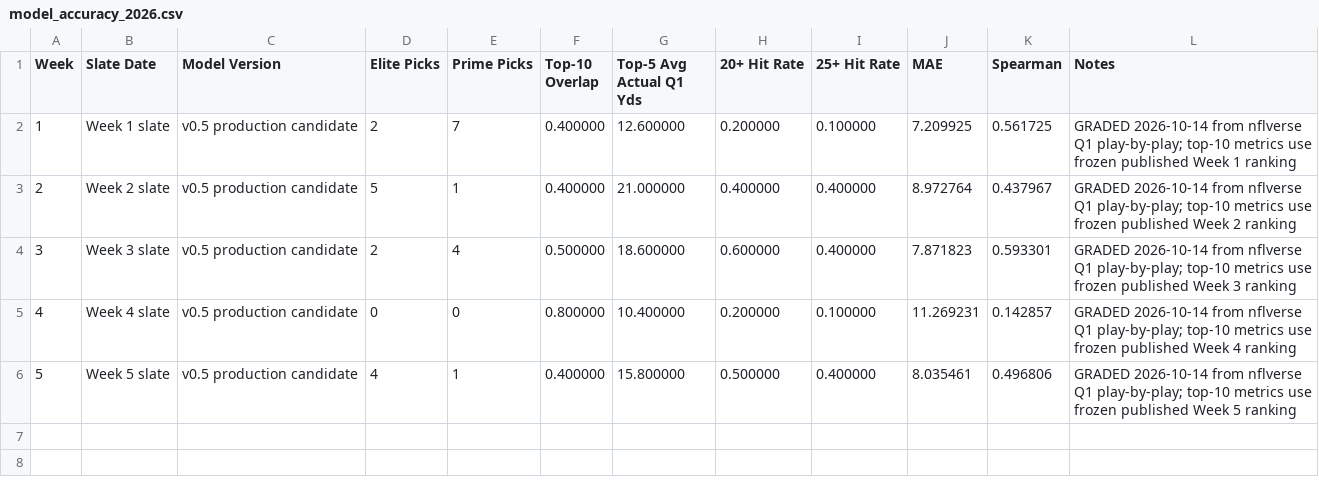
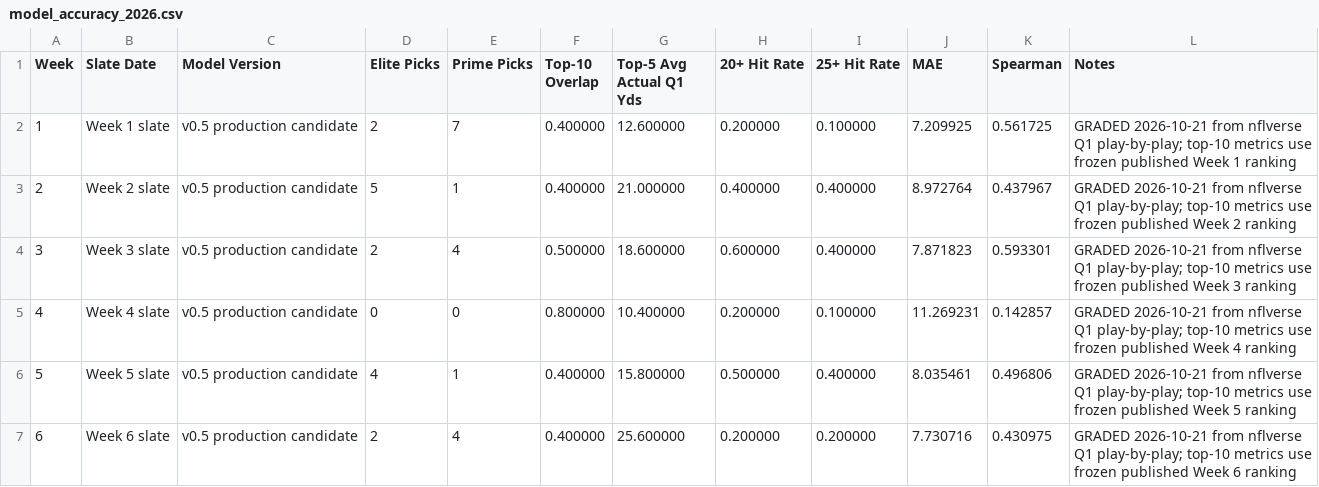
Before and after one commit to davidcantugtr/nfl-Rushing-Stats, a CSV file: data/live/model_accuracy_2026.csv, drawn as a sheet.

```diff
--- a/data/live/model_accuracy_2026.csv
+++ b/data/live/model_accuracy_2026.csv
@@ -1,6 +1,7 @@
 Week,Slate Date,Model Version,Elite Picks,Prime Picks,Top-10 Overlap,Top-5 Avg Actual Q1 Yds,20+ Hit Rate,25+ Hit Rate,MAE,Spearman,Notes
-1,Week 1 slate,v0.5 production candidate,2,7,0.400000,12.600000,0.200000,0.100000,7.209925,0.561725,GRADED 2026-10-14 from nflverse Q1 play-by-play; top-10 metrics use frozen published Week 1 ranking
-2,Week 2 slate,v0.5 production candidate,5,1,0.400000,21.000000,0.400000,0.400000,8.972764,0.437967,GRADED 2026-10-14 from nflverse Q1 play-by-play; top-10 metrics use frozen published Week 2 ranking
-3,Week 3 slate,v0.5 production candidate,2,4,0.500000,18.600000,0.600000,0.400000,7.871823,0.593301,GRADED 2026-10-14 from nflverse Q1 play-by-play; top-10 metrics use frozen published Week 3 ranking
-4,Week 4 slate,v0.5 production candidate,0,0,0.800000,10.400000,0.200000,0.100000,11.269231,0.142857,GRADED 2026-10-14 from nflverse Q1 play-by-play; top-10 metrics use frozen published Week 4 ranking
-5,Week 5 slate,v0.5 production candidate,4,1,0.400000,15.800000,0.500000,0.400000,8.035461,0.496806,GRADED 2026-10-14 from nflverse Q1 play-by-play; top-10 metrics use frozen published Week 5 ranking
+1,Week 1 slate,v0.5 production candidate,2,7,0.400000,12.600000,0.200000,0.100000,7.209925,0.561725,GRADED 2026-10-21 from nflverse Q1 play-by-play; top-10 metrics use frozen published Week 1 ranking
+2,Week 2 slate,v0.5 production candidate,5,1,0.400000,21.000000,0.400000,0.400000,8.972764,0.437967,GRADED 2026-10-21 from nflverse Q1 play-by-play; top-10 metrics use frozen published Week 2 ranking
+3,Week 3 slate,v0.5 production candidate,2,4,0.500000,18.600000,0.600000,0.400000,7.871823,0.593301,GRADED 2026-10-21 from nflverse Q1 play-by-play; top-10 metrics use frozen published Week 3 ranking
+4,Week 4 slate,v0.5 production candidate,0,0,0.800000,10.400000,0.200000,0.100000,11.269231,0.142857,GRADED 2026-10-21 from nflverse Q1 play-by-play; top-10 metrics use frozen published Week 4 ranking
+5,Week 5 slate,v0.5 production candidate,4,1,0.400000,15.800000,0.500000,0.400000,8.035461,0.496806,GRADED 2026-10-21 from nflverse Q1 play-by-play; top-10 metrics use frozen published Week 5 ranking
+6,Week 6 slate,v0.5 production candidate,2,4,0.400000,25.600000,0.200000,0.200000,7.730716,0.430975,GRADED 2026-10-21 from nflverse Q1 play-by-play; top-10 metrics use frozen published Week 6 ranking
```
Also changed, not shown: data/live/current_week_model.csv, data/live/defensive_freshness.csv, 13 other files.
